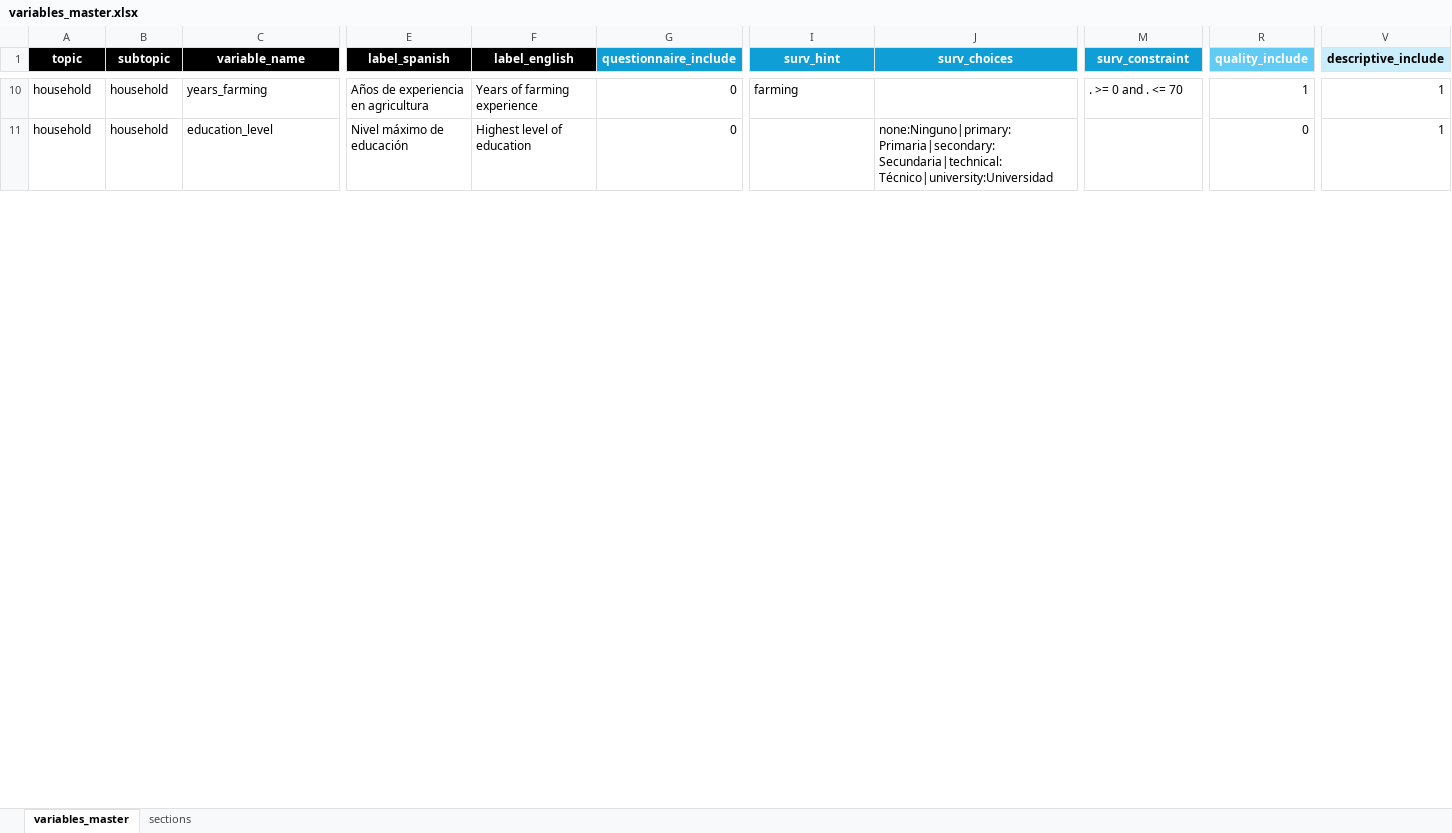
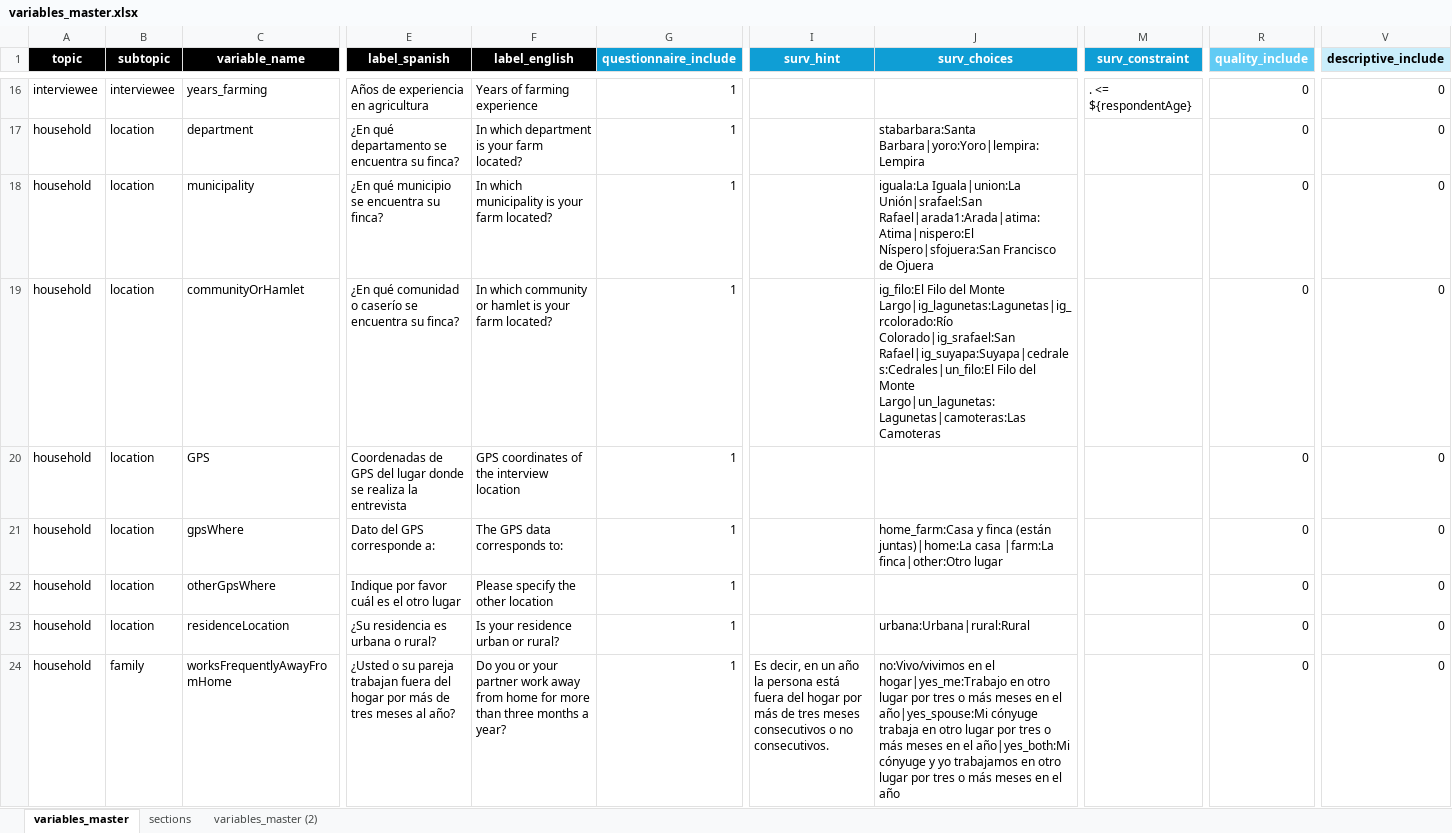
Before and after one commit to rszapatav0/surveyProcessingMethodology, an Excel workbook: dictionary/variables_master.xlsx, sheet variables_master, drawn as a sheet; only a part is shown, gaps mark what is left out; values as stored, in another font and other column widths than the file's, no borders; addresses are those after the commit; rows hold the shown columns only; the diff covers the shown part only; the diff names each change by its address in the sheet, - before the commit and + after, or states it on an @@ line.

```diff
--- a/dictionary/variables_master.xlsx (sheet variables_master)
+++ b/dictionary/variables_master.xlsx (sheet variables_master)
+sheet tab: variables_master (2)
-A16 (topic): household
+A16 (topic): interviewee
-B16 (subtopic): household
+B16 (subtopic): interviewee
-G16 (questionnaire_include): 0
+G16 (questionnaire_include): 1
-I16 (surv_hint): farming
+I16 (surv_hint): (empty)
-M16 (surv_constraint): . >= 0 and . <= 70
+M16 (surv_constraint): . <= ${respondentAge}
-R16 (quality_include): 1
+R16 (quality_include): 0
-V16 (descriptive_include): 1
+V16 (descriptive_include): 0
+row 17: household | location | department | ¿En qué departamento se encuentra su finca? | In which department is your farm located? | 1 |  | stabarbara:Santa Barbara|yoro:Yoro|lempira:Lempira |  | 0 | 0
-B18 (subtopic): household
+B18 (subtopic): location
-C18 (variable_name): education_level
+C18 (variable_name): municipality
-E18 (label_spanish): Nivel máximo de educación
+E18 (label_spanish): ¿En qué municipio se encuentra su finca?
-F18 (label_english): Highest level of education
+F18 (label_english): In which municipality is your farm located?
-G18 (questionnaire_include): 0
+G18 (questionnaire_include): 1
-J18 (surv_choices): none:Ninguno|primary:Primaria|secondary:Secundaria|technical:Técnico|university:Universidad
+J18 (surv_choices): iguala:La Iguala|union:La Unión|srafael:San Rafael|arada1:Arada|atima:Atima|nispero:El Níspero|sfojuera:San Francisco de Ojuera
-V18 (descriptive_include): 1
+V18 (descriptive_include): 0
+row 19: household | location | communityOrHamlet | ¿En qué comunidad o caserío se encuentra su finca? | In which community or hamlet is your farm located? | 1 |  | ig_filo:El Filo del Monte Largo|ig_lagunetas:Lagunetas|ig_rcolorado:Río Colorado|ig_srafael:San Rafael|ig_suyapa:Suyapa|cedrales:Cedrales|un_filo:El Filo del Monte Largo|un_lagunetas:Lagunetas|camoteras:Las Camoteras |  | 0 | 0
+row 20: household | location | GPS | Coordenadas de GPS del lugar donde se realiza la entrevista | GPS coordinates of the interview location | 1 |  |  |  | 0 | 0
+row 21: household | location | gpsWhere | Dato del GPS corresponde a: | The GPS data corresponds to: | 1 |  | home_farm:Casa y finca (están juntas)|home:La casa |farm:La finca|other:Otro lugar |  | 0 | 0
+row 22: household | location | otherGpsWhere | Indique por favor cuál es el otro lugar | Please specify the other location | 1 |  |  |  | 0 | 0
+row 23: household | location | residenceLocation | ¿Su residencia es urbana o rural? | Is your residence urban or rural? | 1 |  | urbana:Urbana|rural:Rural |  | 0 | 0
+row 24: household | family | worksFrequentlyAwayFromHome | ¿Usted o su pareja trabajan fuera del hogar por más de tres meses al año? | Do you or your partner work away from home for more than three months a year? | 1 | Es decir, en un año la persona está fuera del hogar por más de tres meses consecutivos o no consecutivos. | no:Vivo/vivimos en el hogar|yes_me:Trabajo en otro lugar por tres o más meses en el año|yes_spouse:Mi cónyuge trabaja en otro lugar por tres o más meses en el año|yes_both:Mi cónyuge y yo trabajamos en otro lugar por tres o más meses en el año |  | 0 | 0
```
Also changed, not shown: 32 added rows, 5 removed rows, 131 edited cells and cell formats elsewhere in this sheet, sheet sections, formulas that keep their value.
